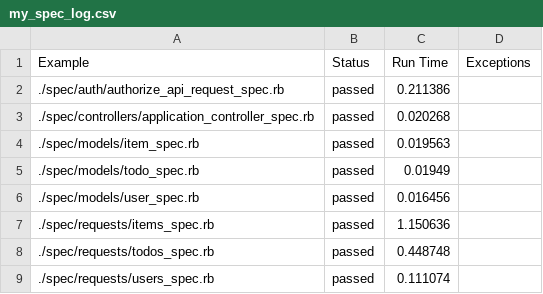
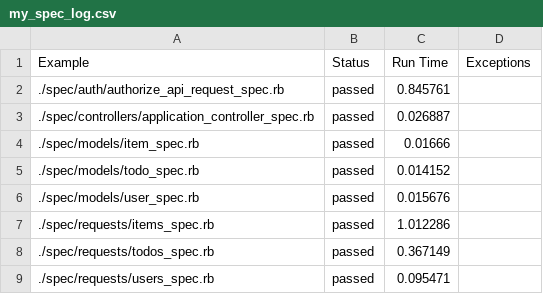
Before and after one commit to frostyblok/Daily-Manager, a CSV file: my_spec_log.csv, drawn as a sheet.

Commit message:
Modify tracked file during workflow

```diff
--- a/my_spec_log.csv
+++ b/my_spec_log.csv
@@ -1,9 +1,9 @@
 Example,Status,Run Time,Exceptions
-./spec/auth/authorize_api_request_spec.rb,passed,0.211386,""
-./spec/controllers/application_controller_spec.rb,passed,0.020268,""
-./spec/models/item_spec.rb,passed,0.019563,""
-./spec/models/todo_spec.rb,passed,0.01949,""
-./spec/models/user_spec.rb,passed,0.016456,""
-./spec/requests/items_spec.rb,passed,1.150636,""
-./spec/requests/todos_spec.rb,passed,0.448748,""
-./spec/requests/users_spec.rb,passed,0.111074,""
+./spec/auth/authorize_api_request_spec.rb,passed,0.845761,""
+./spec/controllers/application_controller_spec.rb,passed,0.026887,""
+./spec/models/item_spec.rb,passed,0.01666,""
+./spec/models/todo_spec.rb,passed,0.014152,""
+./spec/models/user_spec.rb,passed,0.015676,""
+./spec/requests/items_spec.rb,passed,1.012286,""
+./spec/requests/todos_spec.rb,passed,0.367149,""
+./spec/requests/users_spec.rb,passed,0.095471,""
```
